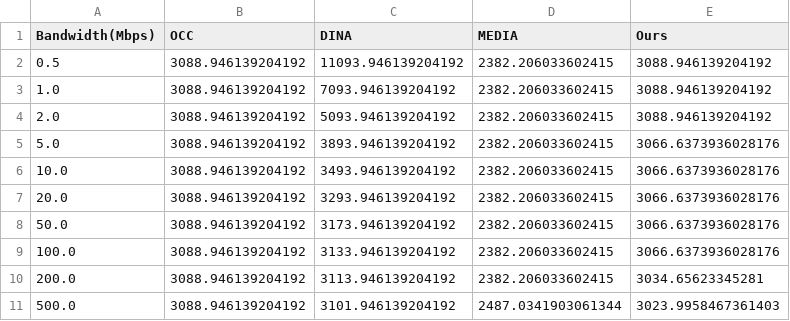
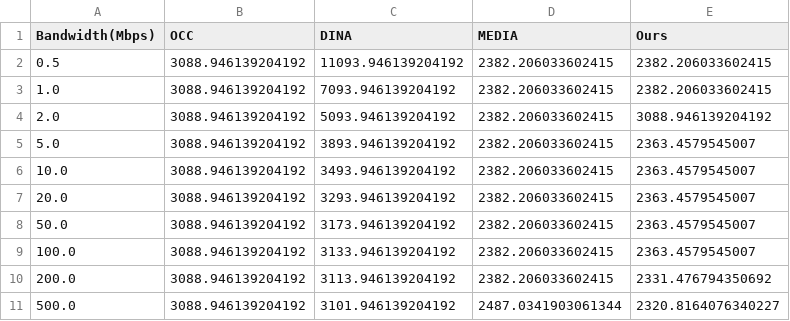
Before and after one commit to 0xkayne/Safe-Parallel_DNN_Inference, a CSV file: exp_results/exp2_network_ablation/network_ALBERT-large.csv, drawn as a sheet.

```diff
--- a/exp_results/exp2_network_ablation/network_ALBERT-large.csv
+++ b/exp_results/exp2_network_ablation/network_ALBERT-large.csv
@@ -1,11 +1,11 @@
 Bandwidth(Mbps),OCC,DINA,MEDIA,Ours
-0.5,3088.946139204192,11093.946139204192,2382.206033602415,3088.946139204192
-1.0,3088.946139204192,7093.946139204192,2382.206033602415,3088.946139204192
+0.5,3088.946139204192,11093.946139204192,2382.206033602415,2382.206033602415
+1.0,3088.946139204192,7093.946139204192,2382.206033602415,2382.206033602415
 2.0,3088.946139204192,5093.946139204192,2382.206033602415,3088.946139204192
-5.0,3088.946139204192,3893.946139204192,2382.206033602415,3066.6373936028176
-10.0,3088.946139204192,3493.946139204192,2382.206033602415,3066.6373936028176
-20.0,3088.946139204192,3293.946139204192,2382.206033602415,3066.6373936028176
-50.0,3088.946139204192,3173.946139204192,2382.206033602415,3066.6373936028176
-100.0,3088.946139204192,3133.946139204192,2382.206033602415,3066.6373936028176
-200.0,3088.946139204192,3113.946139204192,2382.206033602415,3034.65623345281
-500.0,3088.946139204192,3101.946139204192,2487.0341903061344,3023.9958467361403
+5.0,3088.946139204192,3893.946139204192,2382.206033602415,2363.4579545007
+10.0,3088.946139204192,3493.946139204192,2382.206033602415,2363.4579545007
+20.0,3088.946139204192,3293.946139204192,2382.206033602415,2363.4579545007
+50.0,3088.946139204192,3173.946139204192,2382.206033602415,2363.4579545007
+100.0,3088.946139204192,3133.946139204192,2382.206033602415,2363.4579545007
+200.0,3088.946139204192,3113.946139204192,2382.206033602415,2331.476794350692
+500.0,3088.946139204192,3101.946139204192,2487.0341903061344,2320.8164076340227
```
Also changed, not shown: exp_results/exp1_fixed_comparison/fixed_comparison_all_models.csv, exp_results/exp2_network_ablation/network_BERT-large.csv, 23 other files.
